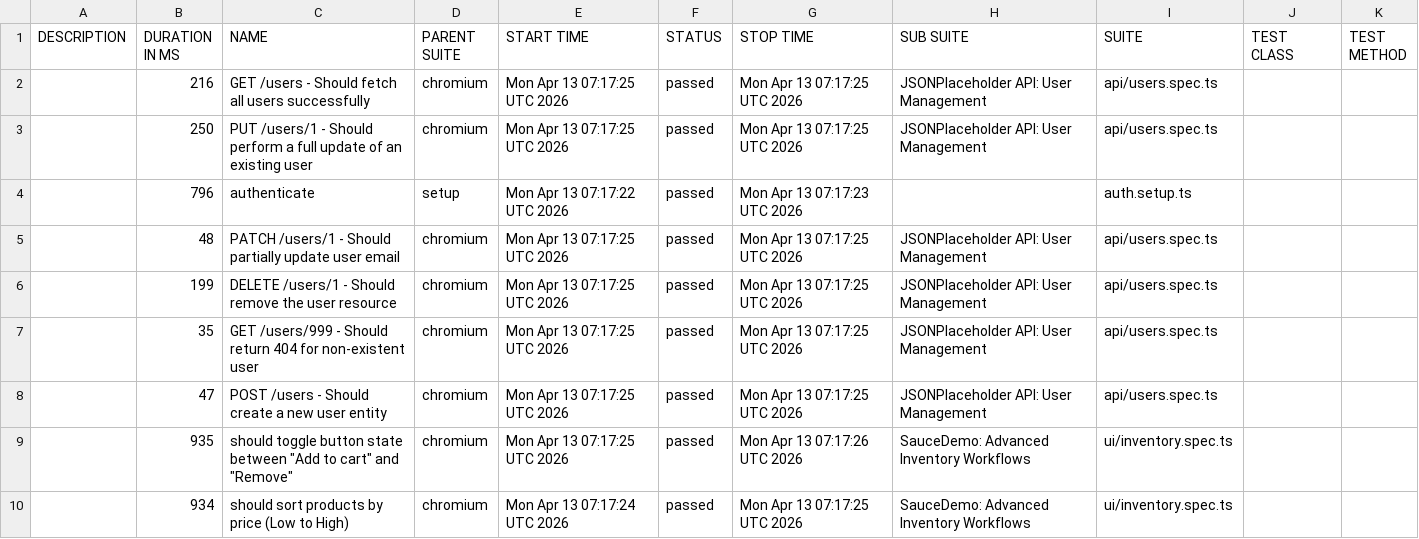
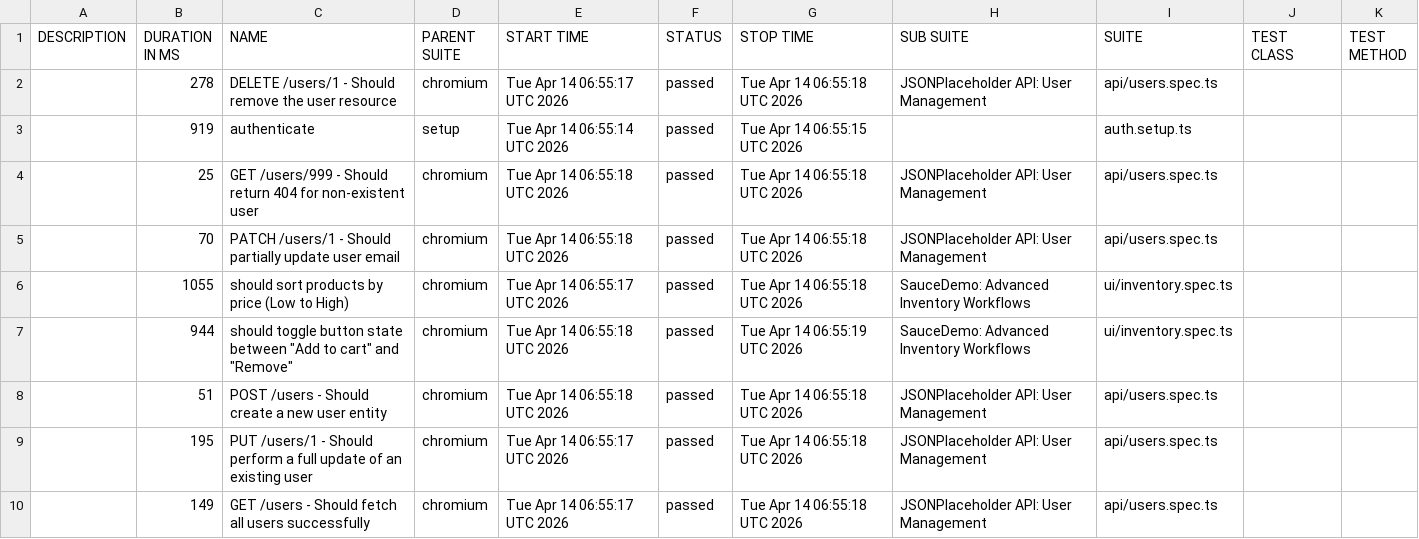
Before and after one commit to QAhmet1/soucedemo_playwright, a CSV file: data/suites.csv, drawn as a sheet.

```diff
--- a/data/suites.csv
+++ b/data/suites.csv
@@ -1,10 +1,10 @@
 "DESCRIPTION","DURATION IN MS","NAME","PARENT SUITE","START TIME","STATUS","STOP TIME","SUB SUITE","SUITE","TEST CLASS","TEST METHOD"
-"","216","GET /users - Should fetch all users successfully","chromium","Mon Apr 13 07:17:25 UTC 2026","passed","Mon Apr 13 07:17:25 UTC 2026","JSONPlaceholder API: User Management","api/users.spec.ts","",""
-"","250","PUT /users/1 - Should perform a full update of an existing user","chromium","Mon Apr 13 07:17:25 UTC 2026","passed","Mon Apr 13 07:17:25 UTC 2026","JSONPlaceholder API: User Management","api/users.spec.ts","",""
-"","796","authenticate","setup","Mon Apr 13 07:17:22 UTC 2026","passed","Mon Apr 13 07:17:23 UTC 2026","","auth.setup.ts","",""
-"","48","PATCH /users/1 - Should partially update user email","chromium","Mon Apr 13 07:17:25 UTC 2026","passed","Mon Apr 13 07:17:25 UTC 2026","JSONPlaceholder API: User Management","api/users.spec.ts","",""
-"","199","DELETE /users/1 - Should remove the user resource","chromium","Mon Apr 13 07:17:25 UTC 2026","passed","Mon Apr 13 07:17:25 UTC 2026","JSONPlaceholder API: User Management","api/users.spec.ts","",""
-"","35","GET /users/999 - Should return 404 for non-existent user","chromium","Mon Apr 13 07:17:25 UTC 2026","passed","Mon Apr 13 07:17:25 UTC 2026","JSONPlaceholder API: User Management","api/users.spec.ts","",""
-"","47","POST /users - Should create a new user entity","chromium","Mon Apr 13 07:17:25 UTC 2026","passed","Mon Apr 13 07:17:25 UTC 2026","JSONPlaceholder API: User Management","api/users.spec.ts","",""
-"","935","should toggle button state between ""Add to cart"" and ""Remove""","chromium","Mon Apr 13 07:17:25 UTC 2026","passed","Mon Apr 13 07:17:26 UTC 2026","SauceDemo: Advanced Inventory Workflows","ui/inventory.spec.ts","",""
-"","934","should sort products by price (Low to High)","chromium","Mon Apr 13 07:17:24 UTC 2026","passed","Mon Apr 13 07:17:25 UTC 2026","SauceDemo: Advanced Inventory Workflows","ui/inventory.spec.ts","",""
+"","278","DELETE /users/1 - Should remove the user resource","chromium","Tue Apr 14 06:55:17 UTC 2026","passed","Tue Apr 14 06:55:18 UTC 2026","JSONPlaceholder API: User Management","api/users.spec.ts","",""
+"","919","authenticate","setup","Tue Apr 14 06:55:14 UTC 2026","passed","Tue Apr 14 06:55:15 UTC 2026","","auth.setup.ts","",""
+"","25","GET /users/999 - Should return 404 for non-existent user","chromium","Tue Apr 14 06:55:18 UTC 2026","passed","Tue Apr 14 06:55:18 UTC 2026","JSONPlaceholder API: User Management","api/users.spec.ts","",""
+"","70","PATCH /users/1 - Should partially update user email","chromium","Tue Apr 14 06:55:18 UTC 2026","passed","Tue Apr 14 06:55:18 UTC 2026","JSONPlaceholder API: User Management","api/users.spec.ts","",""
+"","1055","should sort products by price (Low to High)","chromium","Tue Apr 14 06:55:17 UTC 2026","passed","Tue Apr 14 06:55:18 UTC 2026","SauceDemo: Advanced Inventory Workflows","ui/inventory.spec.ts","",""
+"","944","should toggle button state between ""Add to cart"" and ""Remove""","chromium","Tue Apr 14 06:55:18 UTC 2026","passed","Tue Apr 14 06:55:19 UTC 2026","SauceDemo: Advanced Inventory Workflows","ui/inventory.spec.ts","",""
+"","51","POST /users - Should create a new user entity","chromium","Tue Apr 14 06:55:18 UTC 2026","passed","Tue Apr 14 06:55:18 UTC 2026","JSONPlaceholder API: User Management","api/users.spec.ts","",""
+"","195","PUT /users/1 - Should perform a full update of an existing user","chromium","Tue Apr 14 06:55:17 UTC 2026","passed","Tue Apr 14 06:55:18 UTC 2026","JSONPlaceholder API: User Management","api/users.spec.ts","",""
+"","149","GET /users - Should fetch all users successfully","chromium","Tue Apr 14 06:55:17 UTC 2026","passed","Tue Apr 14 06:55:18 UTC 2026","JSONPlaceholder API: User Management","api/users.spec.ts","",""
```
Also changed, not shown: 39 other files.
